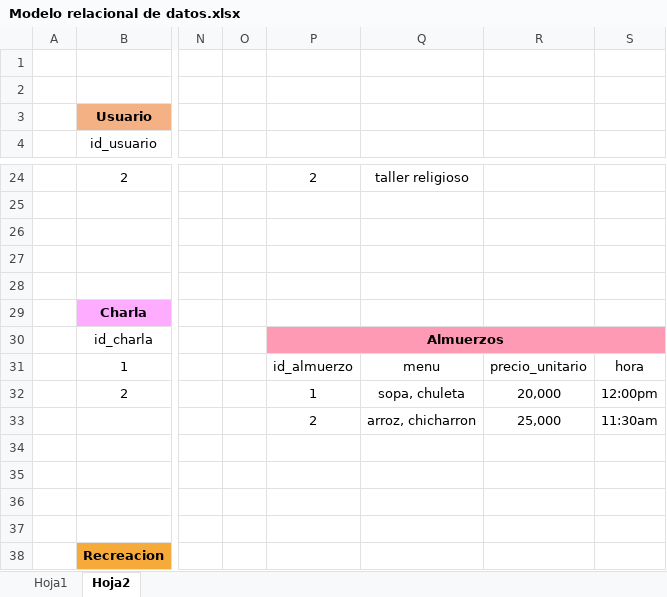
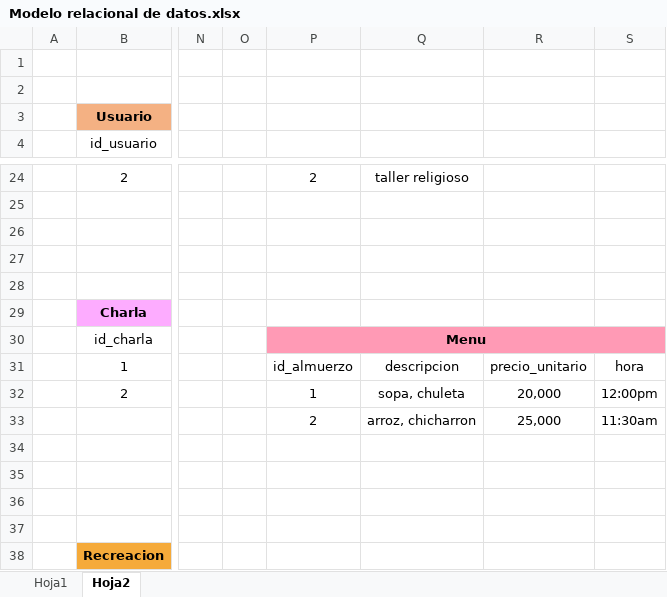
Before and after one commit to yazmin2305/-Project_Rutas_Turisticas, an Excel workbook: Modelo relacional de datos.xlsx, sheet Hoja2, drawn as a sheet; only a part is shown, gaps mark what is left out; values as stored, in another font and other column widths than the file's, no borders; the diff names each change by its address in the sheet, - before the commit and + after, or states it on an @@ line.

Commit message:
prueba modelo MER

```diff
--- a/Modelo relacional de datos.xlsx (sheet Hoja2)
+++ b/Modelo relacional de datos.xlsx (sheet Hoja2)
-P30: Almuerzos
+P30: Menu
-Q31: menu
+Q31: descripcion
```
Also changed, not shown: 5 other files.
